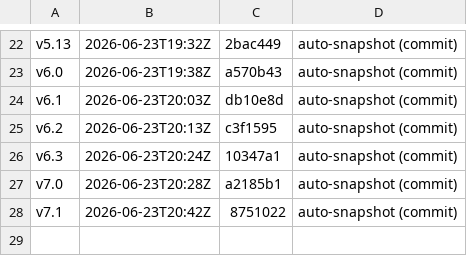
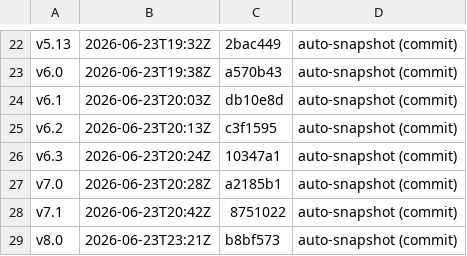
Before and after one commit to Winnsolutionsadmin/anchorage-agentic-preview, a TSV file: versions/manifest.tsv, drawn as a sheet; only a part is shown, gaps mark what is left out.

Commit message:
snapshot v8.0: auto-snapshot (commit)

```diff
--- a/versions/manifest.tsv
+++ b/versions/manifest.tsv
@@ -28 +28,2 @@ v7.0	2026-06-23T20:28Z	a2185b1	auto-snapshot (commit)
 v7.1	2026-06-23T20:42Z	8751022	auto-snapshot (commit)
+v8.0	2026-06-23T23:21Z	b8bf573	auto-snapshot (commit)
```
Also changed, not shown: 2 other files.
